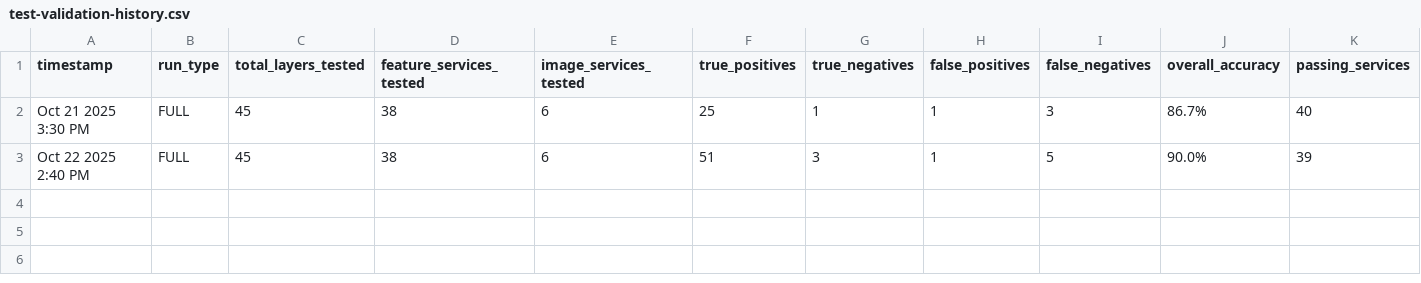
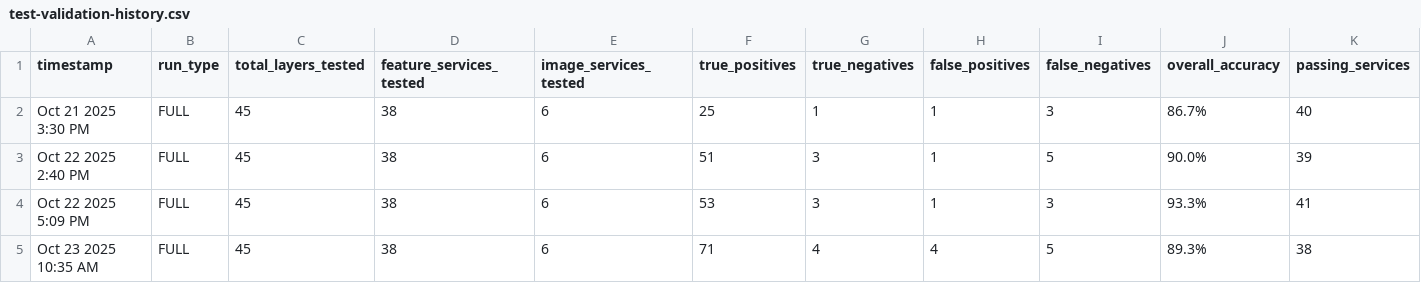
Before and after one commit to SPARLab/TNC-DigitalTwin, a CSV file: e2e/checkpoints/test-validation-history.csv, drawn as a sheet; only a part is shown; rows hold the shown columns only; the diff names each change by its address in the sheet, - before the commit and + after, or states it on an @@ line.

```diff
--- a/e2e/checkpoints/test-validation-history.csv
+++ b/e2e/checkpoints/test-validation-history.csv
+row 4: Oct 22 2025 5:09 PM | FULL | 45 | 38 | 6 | 53 | 3 | 1 | 3 | 93.3% | 41
+row 5: Oct 23 2025 10:35 AM | FULL | 45 | 38 | 6 | 71 | 4 | 4 | 5 | 89.3% | 38
```
Also changed, not shown: e2e/checkpoints/checkpoint-history.csv, 23 other files.
